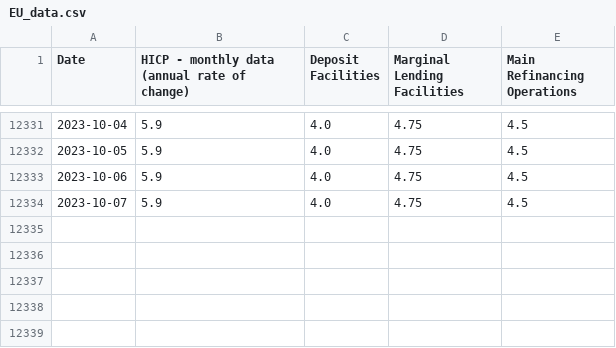
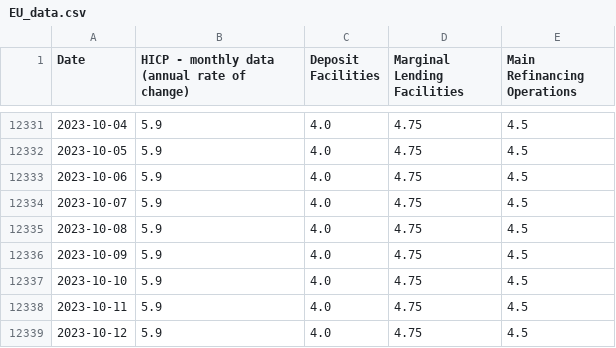
Before and after one commit to QGdtsc/Dashboard_OPC, a CSV file: data/EU_data.csv, drawn as a sheet; only a part is shown, gaps mark what is left out.

Commit message:
Upload files via python

```diff
--- a/data/EU_data.csv
+++ b/data/EU_data.csv
@@ -12334 +12334,6 @@ Date,HICP - monthly data (annual rate of change),Deposit Facilities,Marginal Len
 2023-10-07,5.9,4.0,4.75,4.5
+2023-10-08,5.9,4.0,4.75,4.5
+2023-10-09,5.9,4.0,4.75,4.5
+2023-10-10,5.9,4.0,4.75,4.5
+2023-10-11,5.9,4.0,4.75,4.5
+2023-10-12,5.9,4.0,4.75,4.5
```
